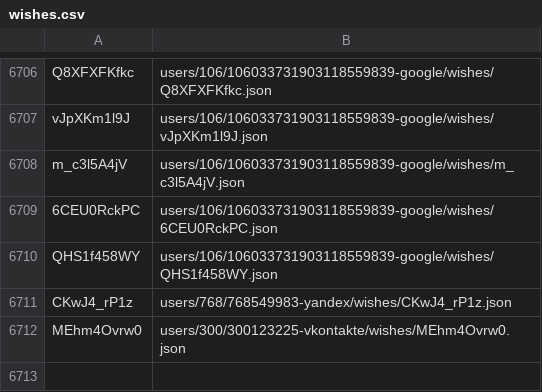
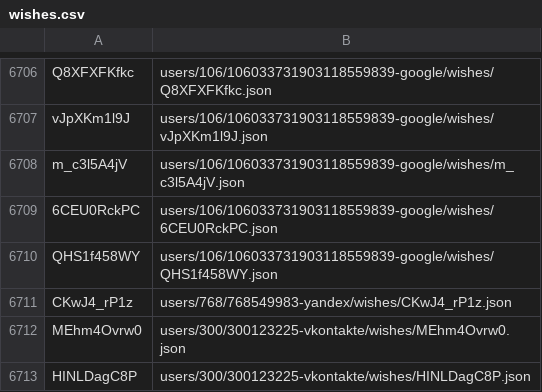
Before and after one commit to knigopis/repo2.knigopis.com, a CSV file: wishes.csv, drawn as a sheet; only a part is shown, gaps mark what is left out; the diff names each change by its address in the sheet, - before the commit and + after, or states it on an @@ line.

```diff
--- a/wishes.csv
+++ b/wishes.csv
+row 6713: HINLDagC8P | users/300/300123225-vkontakte/wishes/HINLDagC8P.json
```
Also changed, not shown: 2 other files.
